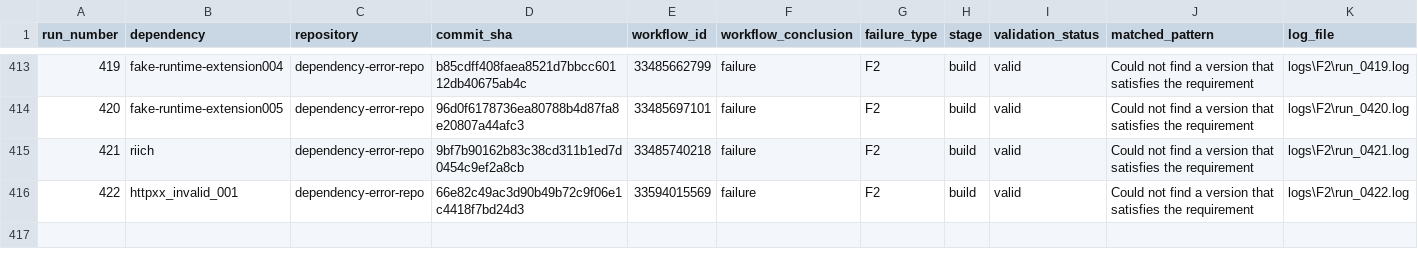
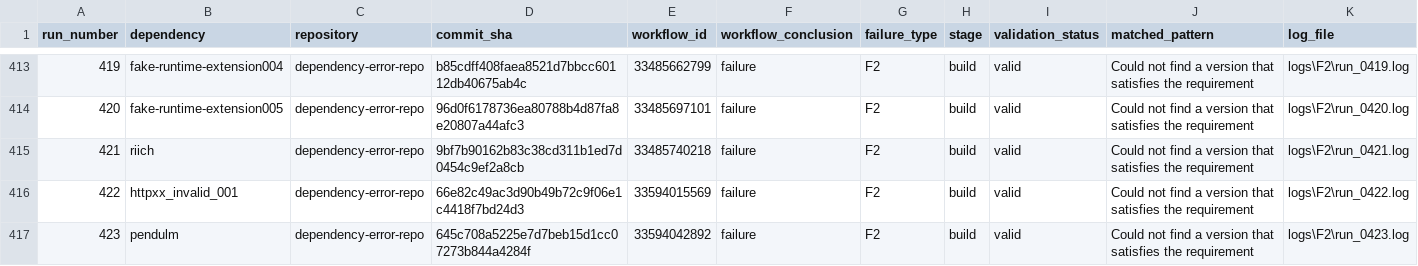
Before and after one commit to DhruvHegde/dependency-error-repo, a CSV file: labels.csv, drawn as a sheet; only a part is shown, gaps mark what is left out; rows hold the shown columns only; the diff names each change by its address in the sheet, - before the commit and + after, or states it on an @@ line.

Commit message:
Dependency Error Run 424

```diff
--- a/labels.csv
+++ b/labels.csv
+row 417: 423 | pendulm | dependency-error-repo | 645c708a5225e7d7beb15d1cc07273b844a4284f | 33594042892 | failure | F2 | build | valid | Could not find a version that satisfies the requirement | logs\F2\run_0423.log
```
Also changed, not shown: 2 other files.
